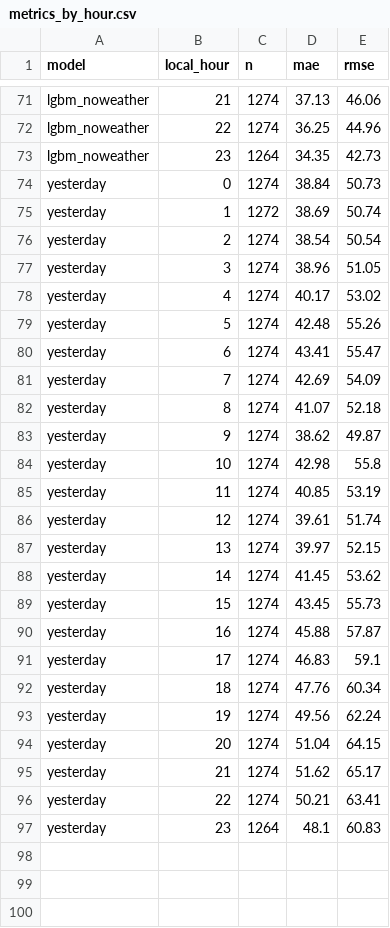
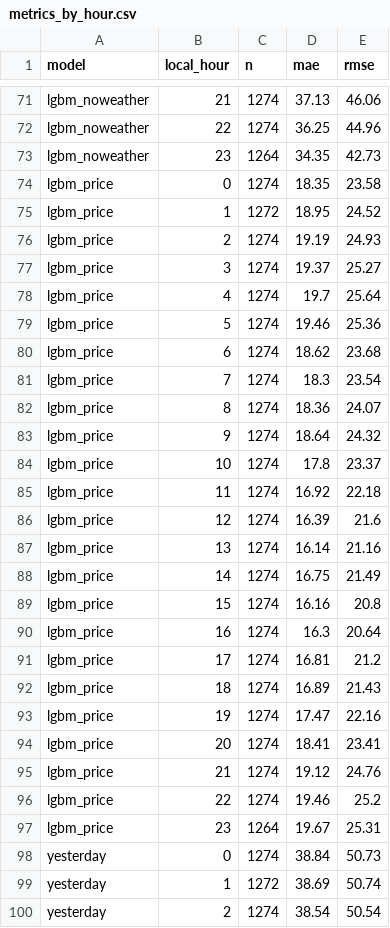
Before and after one commit to amkhan-code/gb-carbon-charge, a CSV file: reports/metrics_by_hour.csv, drawn as a sheet; only a part is shown, gaps mark what is left out; the shorter side is filled out with more unchanged rows.

```diff
--- a/reports/metrics_by_hour.csv
+++ b/reports/metrics_by_hour.csv
@@ -73,2 +73,26 @@ lgbm_noweather,22,1274,36.25,44.96
 lgbm_noweather,23,1264,34.35,42.73
+lgbm_price,0,1274,18.35,23.58
+lgbm_price,1,1272,18.95,24.52
+lgbm_price,2,1274,19.19,24.93
+lgbm_price,3,1274,19.37,25.27
+lgbm_price,4,1274,19.7,25.64
+lgbm_price,5,1274,19.46,25.36
+lgbm_price,6,1274,18.62,23.68
+lgbm_price,7,1274,18.3,23.54
+lgbm_price,8,1274,18.36,24.07
+lgbm_price,9,1274,18.64,24.32
+lgbm_price,10,1274,17.8,23.37
+lgbm_price,11,1274,16.92,22.18
+lgbm_price,12,1274,16.39,21.6
+lgbm_price,13,1274,16.14,21.16
+lgbm_price,14,1274,16.75,21.49
+lgbm_price,15,1274,16.16,20.8
+lgbm_price,16,1274,16.3,20.64
+lgbm_price,17,1274,16.81,21.2
+lgbm_price,18,1274,16.89,21.43
+lgbm_price,19,1274,17.47,22.16
+lgbm_price,20,1274,18.41,23.41
+lgbm_price,21,1274,19.12,24.76
+lgbm_price,22,1274,19.46,25.2
+lgbm_price,23,1264,19.67,25.31
 yesterday,0,1274,38.84,50.73
```
Also changed, not shown: reports/metrics_by_season.csv, reports/metrics_by_time_of_day.csv, 34 other files.
